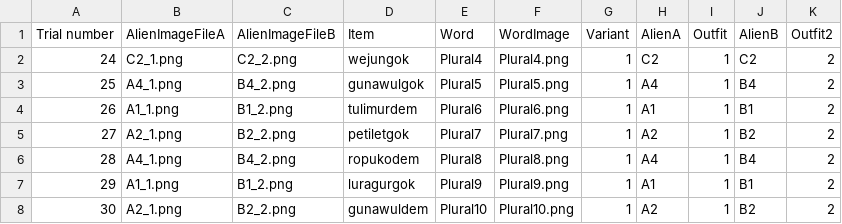
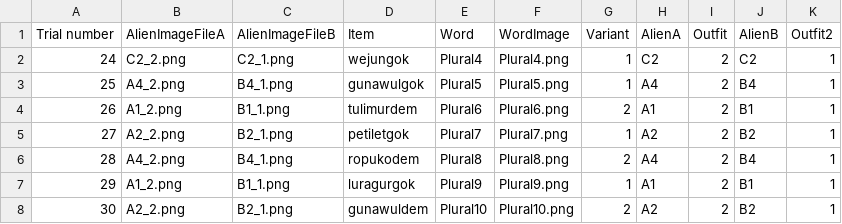
Before and after one commit to liaini2019/AlienLanguage6b_social_version1, a CSV file: chunk_includes/Test_NonFlipped_A2.csv, drawn as a sheet.

```diff
--- a/chunk_includes/Test_NonFlipped_A2.csv
+++ b/chunk_includes/Test_NonFlipped_A2.csv
@@ -1,8 +1,8 @@
 Trial number ,AlienImageFileA,AlienImageFileB,Item,Word,WordImage,Variant,AlienA,Outfit,AlienB,Outfit2
-24,C2_1.png,C2_2.png,wejungok,Plural4,Plural4.png,1,C2,1,C2,2
-25,A4_1.png,B4_2.png,gunawulgok,Plural5,Plural5.png,1,A4,1,B4,2
-26,A1_1.png,B1_2.png,tulimurdem,Plural6,Plural6.png,1,A1,1,B1,2
-27,A2_1.png,B2_2.png,petiletgok,Plural7,Plural7.png,1,A2,1,B2,2
-28,A4_1.png,B4_2.png,ropukodem,Plural8,Plural8.png,1,A4,1,B4,2
-29,A1_1.png,B1_2.png,luragurgok,Plural9,Plural9.png,1,A1,1,B1,2
-30,A2_1.png,B2_2.png,gunawuldem,Plural10,Plural10.png,1,A2,1,B2,2
+24,C2_2.png,C2_1.png,wejungok,Plural4,Plural4.png,1,C2,2,C2,1
+25,A4_2.png,B4_1.png,gunawulgok,Plural5,Plural5.png,1,A4,2,B4,1
+26,A1_2.png,B1_1.png,tulimurdem,Plural6,Plural6.png,2,A1,2,B1,1
+27,A2_2.png,B2_1.png,petiletgok,Plural7,Plural7.png,1,A2,2,B2,1
+28,A4_2.png,B4_1.png,ropukodem,Plural8,Plural8.png,2,A4,2,B4,1
+29,A1_2.png,B1_1.png,luragurgok,Plural9,Plural9.png,1,A1,2,B1,1
+30,A2_2.png,B2_1.png,gunawuldem,Plural10,Plural10.png,2,A2,2,B2,1
```
Also changed, not shown: chunk_includes/Test_NonFlipped_A1.csv, chunk_includes/Test_NonFlipped_A3.csv, 10 other files.
